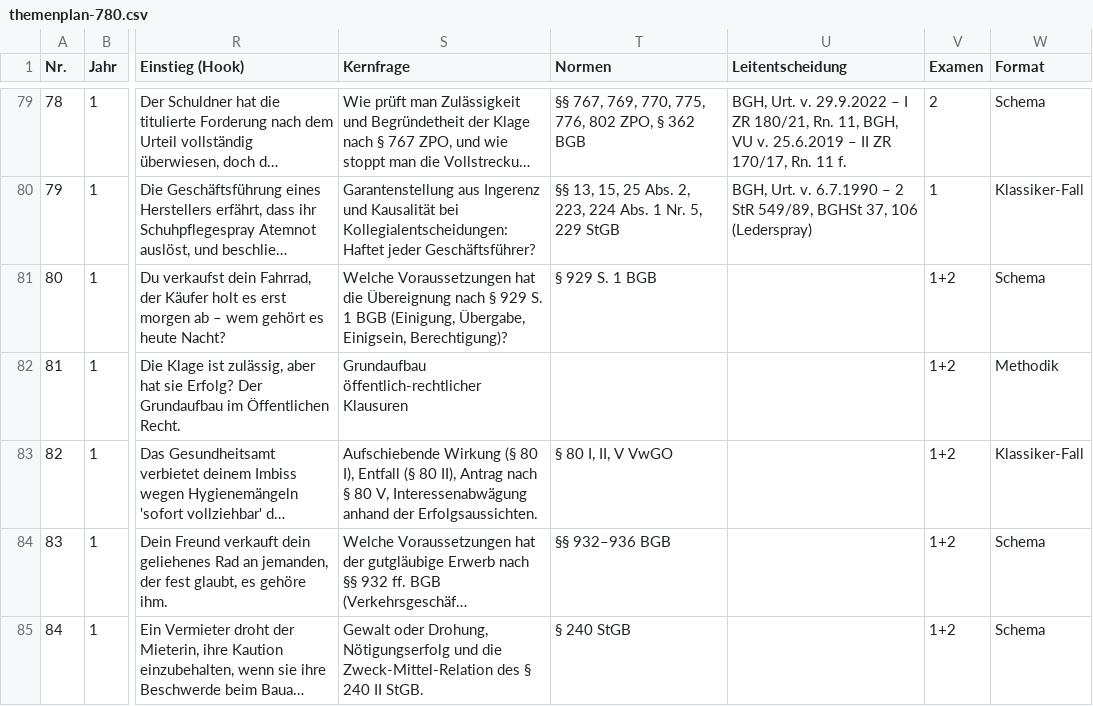
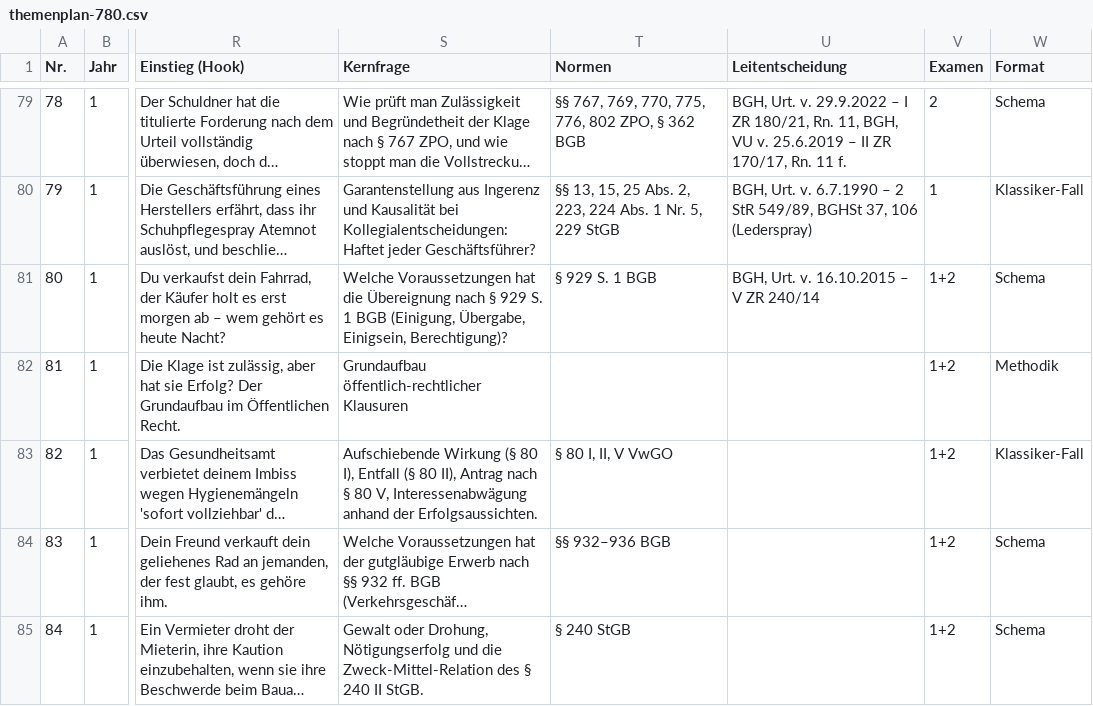
Before and after one commit to Ccan-devoloper/herrjurist, a CSV file: youtube/themenplanung/themenplan-780.csv, drawn as a sheet; only a part is shown, gaps mark what is left out; long unchanged cells end in …; the diff names each change by its address in the sheet, - before the commit and + after, or states it on an @@ line.

```diff
--- a/youtube/themenplanung/themenplan-780.csv
+++ b/youtube/themenplanung/themenplan-780.csv
-U81 (Leitentscheidung): (empty)
+U81 (Leitentscheidung): BGH, Urt. v. 16.10.2015 – V ZR 240/14
```
Also changed, not shown: 4 other files.
